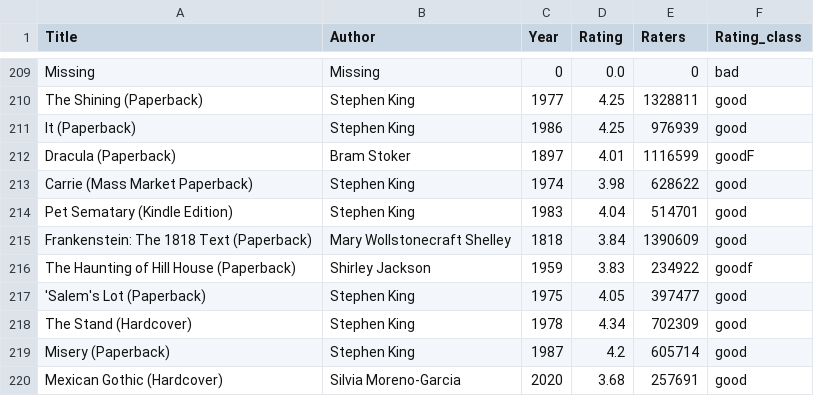
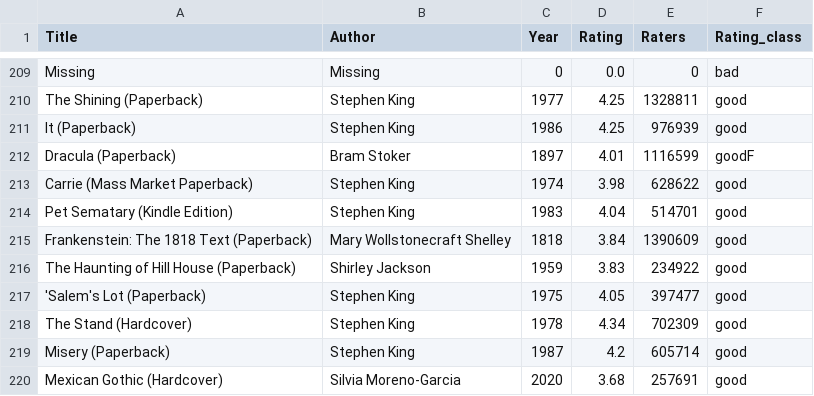
Before and after one commit to steph45607/DS-Final-Project, a CSV file: HorrorSVM.csv, drawn as a sheet; only a part is shown, gaps mark what is left out.

```diff
--- a/HorrorSVM.csv
+++ b/HorrorSVM.csv
@@ -215,3 +215,3 @@ Pet Sematary (Kindle Edition),Stephen King,1983,4.04,514701,good
 Frankenstein: The 1818 Text (Paperback),Mary Wollstonecraft Shelley,1818,3.84,1390609,good
-The Haunting of Hill House (Paperback),Shirley Jackson,1959,3.83,234922,goodf
+The Haunting of Hill House (Paperback),Shirley Jackson,1959,3.83,234922,good
 'Salem's Lot (Paperback),Stephen King,1975,4.05,397477,good
```
Also changed, not shown: 2 other files.
